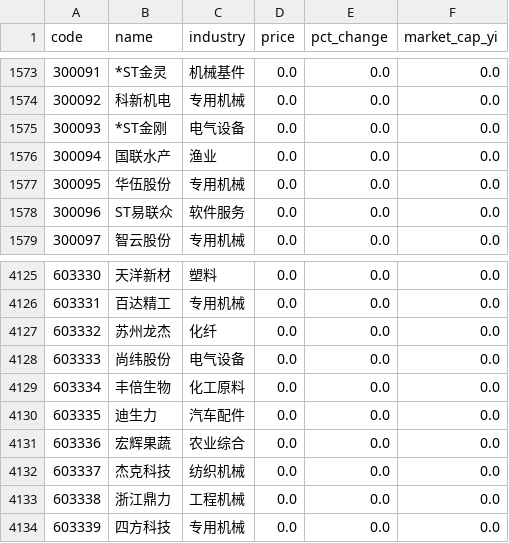
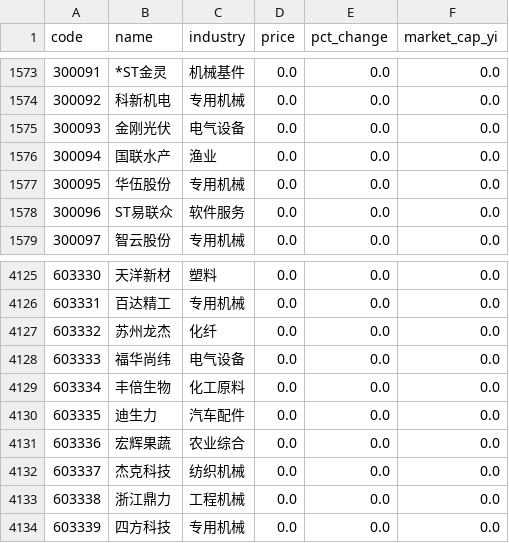
Before and after one commit to Joeyygh/vibe-quant, a CSV file: data/stock_list.csv, drawn as a sheet; only a part is shown, gaps mark what is left out; the diff covers the shown part only.

```diff
--- a/data/stock_list.csv
+++ b/data/stock_list.csv
@@ -1574,3 +1574,3 @@
 300092,科新机电,专用机械,0.0,0.0,0.0
-300093,*ST金刚,电气设备,0.0,0.0,0.0
+300093,金刚光伏,电气设备,0.0,0.0,0.0
 300094,国联水产,渔业,0.0,0.0,0.0
@@ -4127,3 +4127,3 @@
 603332,苏州龙杰,化纤,0.0,0.0,0.0
-603333,尚纬股份,电气设备,0.0,0.0,0.0
+603333,福华尚纬,电气设备,0.0,0.0,0.0
 603334,丰倍生物,化工原料,0.0,0.0,0.0
```
Also changed, not shown: 1 added row and 4 edited cells elsewhere in this file, data/today_quote.csv, 3 other files.
